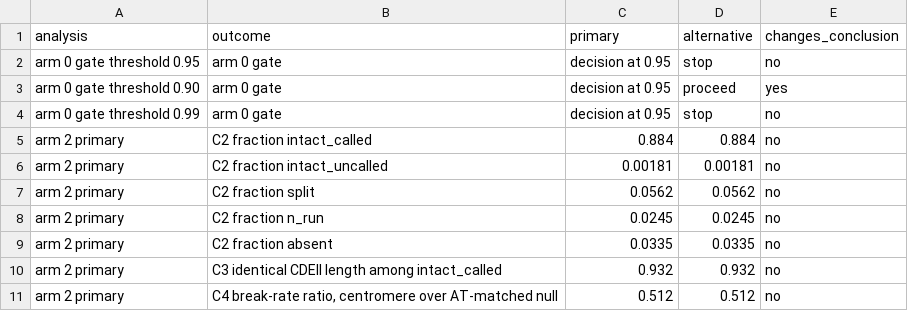
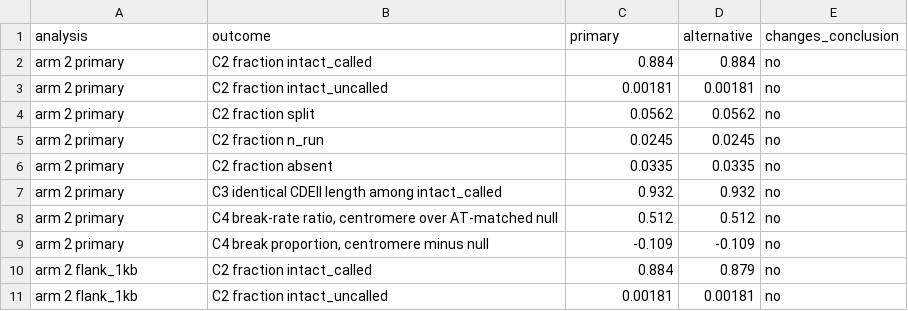
Before and after one commit to Qasim-Hussain-Code/pcan_assembly_dependence, a TSV file: results/sensitivity/summary.tsv, drawn as a sheet; only a part is shown; the shorter side is filled out with more unchanged rows.

Commit message:
update_reporting_summary

```diff
--- a/results/sensitivity/summary.tsv
+++ b/results/sensitivity/summary.tsv
@@ -1,5 +1,2 @@
 analysis	outcome	primary	alternative	changes_conclusion
-arm 0 gate threshold 0.95	arm 0 gate	decision at 0.95	stop	no
-arm 0 gate threshold 0.90	arm 0 gate	decision at 0.95	proceed	yes
-arm 0 gate threshold 0.99	arm 0 gate	decision at 0.95	stop	no
 arm 2 primary	C2 fraction intact_called	0.884	0.884	no
```
Also changed, not shown: results/reporting_summary.tsv, results/timing_by_stage.tsv, 2 other files.
